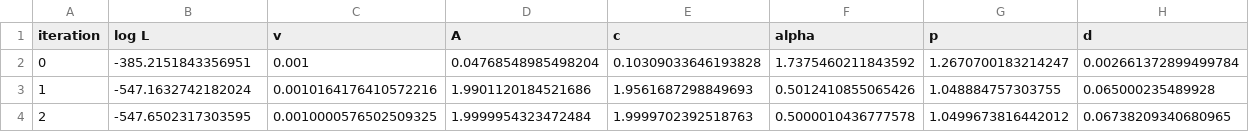
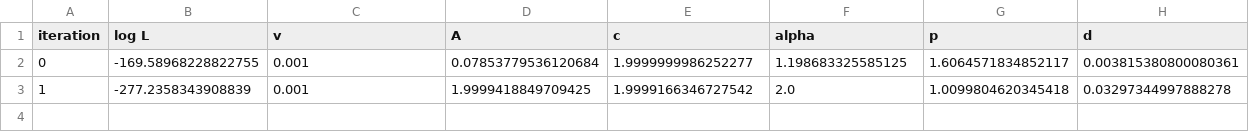
Before and after one commit to gregoria-i/Integracion-automatica, a CSV file: ZhuangOgata-2002/Convergence_table.csv, drawn as a sheet.

```diff
--- a/ZhuangOgata-2002/Convergence_table.csv
+++ b/ZhuangOgata-2002/Convergence_table.csv
@@ -1,4 +1,3 @@
 iteration,log L,v,A,c,alpha,p,d
-0,-385.2151843356951,0.001,0.04768548985498204,0.10309033646193828,1.7375460211843592,1.2670700183214247,0.002661372899499784
-1,-547.1632742182024,0.0010164176410572216,1.9901120184521686,1.9561687298849693,0.5012410855065426,1.048884757303755,0.065000235489928
-2,-547.6502317303595,0.0010000576502509325,1.9999954323472484,1.9999702392518763,0.5000010436777578,1.0499673816442012,0.06738209340680965
+0,-169.58968228822755,0.001,0.07853779536120684,1.9999999986252277,1.198683325585125,1.6064571834852117,0.003815380800080361
+1,-277.2358343908839,0.001,1.9999418849709425,1.9999166346727542,2.0,1.0099804620345418,0.03297344997888278
```
Also changed, not shown: 3 other files.
